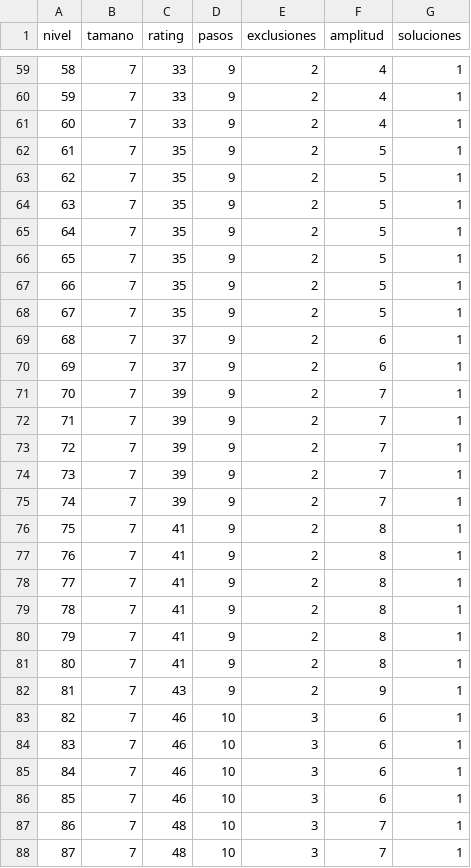
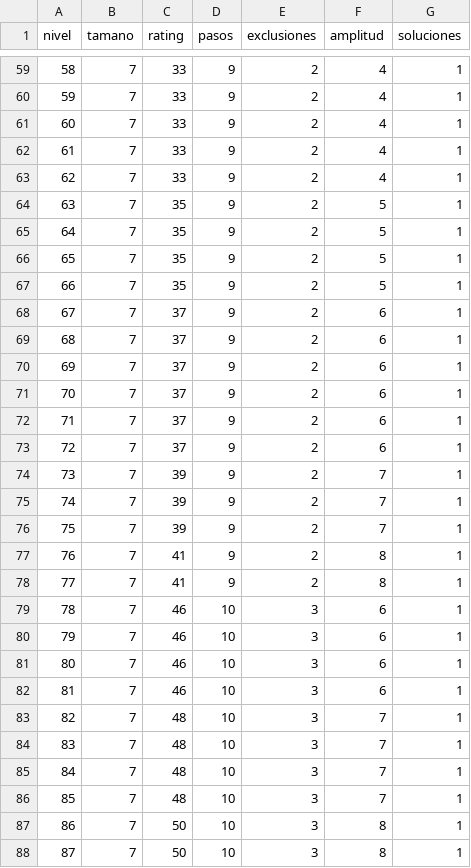
Before and after one commit to lagi2000/claret-logic, a CSV file: docs/difficulty.csv, drawn as a sheet; only a part is shown, gaps mark what is left out; the diff covers the shown part only.

```diff
--- a/docs/difficulty.csv
+++ b/docs/difficulty.csv
@@ -61,4 +61,4 @@ nivel,tamano,rating,pasos,exclusiones,amplitud,soluciones
 60,7,33,9,2,4,1
-61,7,35,9,2,5,1
-62,7,35,9,2,5,1
+61,7,33,9,2,4,1
+62,7,33,9,2,4,1
 63,7,35,9,2,5,1
@@ -67,22 +67,22 @@ nivel,tamano,rating,pasos,exclusiones,amplitud,soluciones
 66,7,35,9,2,5,1
-67,7,35,9,2,5,1
+67,7,37,9,2,6,1
 68,7,37,9,2,6,1
 69,7,37,9,2,6,1
-70,7,39,9,2,7,1
-71,7,39,9,2,7,1
-72,7,39,9,2,7,1
+70,7,37,9,2,6,1
+71,7,37,9,2,6,1
+72,7,37,9,2,6,1
 73,7,39,9,2,7,1
 74,7,39,9,2,7,1
-75,7,41,9,2,8,1
+75,7,39,9,2,7,1
 76,7,41,9,2,8,1
 77,7,41,9,2,8,1
-78,7,41,9,2,8,1
-79,7,41,9,2,8,1
-80,7,41,9,2,8,1
-81,7,43,9,2,9,1
-82,7,46,10,3,6,1
-83,7,46,10,3,6,1
-84,7,46,10,3,6,1
-85,7,46,10,3,6,1
-86,7,48,10,3,7,1
-87,7,48,10,3,7,1
+78,7,46,10,3,6,1
+79,7,46,10,3,6,1
+80,7,46,10,3,6,1
+81,7,46,10,3,6,1
+82,7,48,10,3,7,1
+83,7,48,10,3,7,1
+84,7,48,10,3,7,1
+85,7,48,10,3,7,1
+86,7,50,10,3,8,1
+87,7,50,10,3,8,1
```
Also changed, not shown: 55 edited cells elsewhere in this file, 31 other files.
